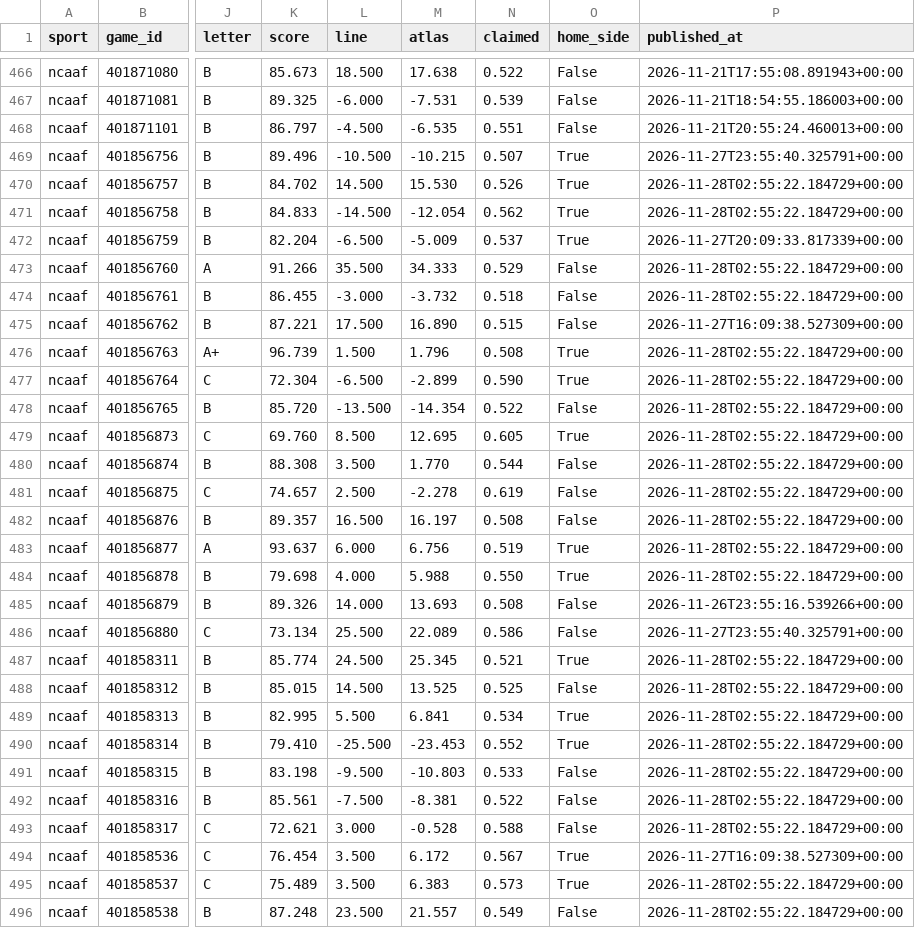
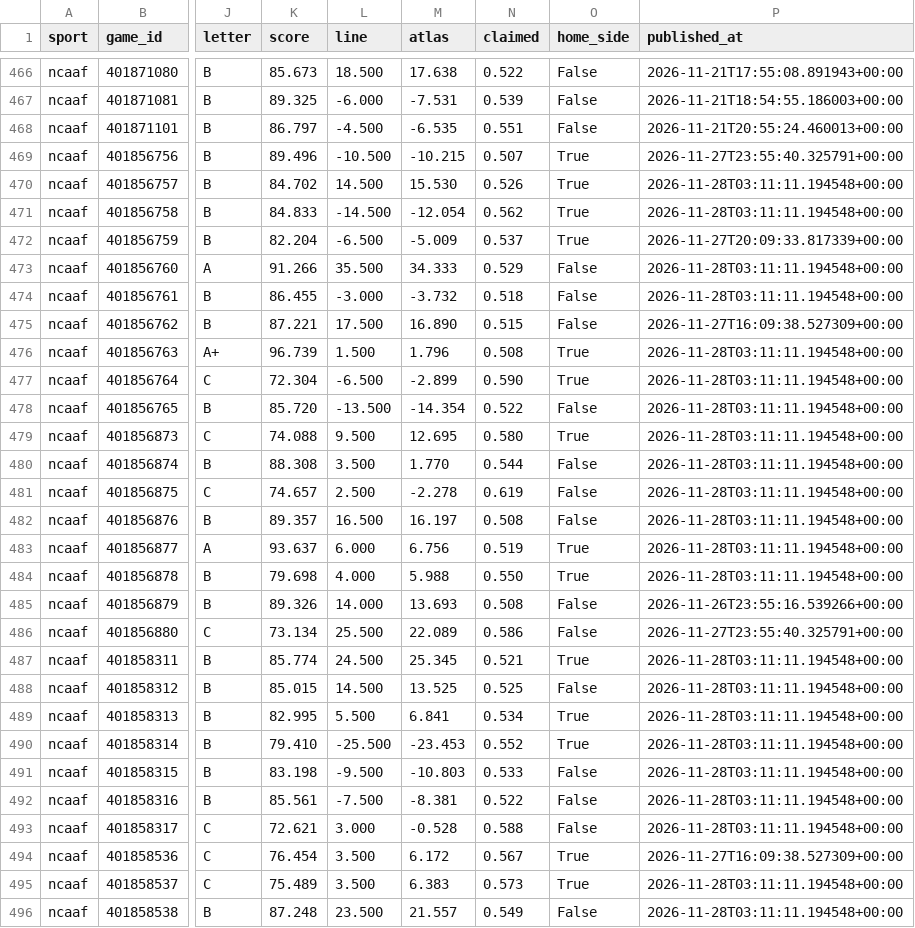
Before and after one commit to EdgeCash/Atlas, a CSV file: tracking/card_grades.csv, drawn as a sheet; only a part is shown, gaps mark what is left out; the diff covers the shown part only; the diff names each change by its address in the sheet, - before the commit and + after, or states it on an @@ line.

```diff
--- a/tracking/card_grades.csv
+++ b/tracking/card_grades.csv
-P470:P471 (published_at): 2026-11-28T02:55:22.184729+00:00
+P470:P471 (published_at): 2026-11-28T03:11:11.194548+00:00
-P473:P474 (published_at): 2026-11-28T02:55:22.184729+00:00
+P473:P474 (published_at): 2026-11-28T03:11:11.194548+00:00
-P476:P484 (published_at): 2026-11-28T02:55:22.184729+00:00
+P476:P484 (published_at): 2026-11-28T03:11:11.194548+00:00
-K479 (score): 69.760
+K479 (score): 74.088
-L479 (line): 8.500
+L479 (line): 9.500
-N479 (claimed): 0.605
+N479 (claimed): 0.580
-P487:P493 (published_at): 2026-11-28T02:55:22.184729+00:00
+P487:P493 (published_at): 2026-11-28T03:11:11.194548+00:00
-P495:P496 (published_at): 2026-11-28T02:55:22.184729+00:00
+P495:P496 (published_at): 2026-11-28T03:11:11.194548+00:00
```
Also changed, not shown: 44 edited cells elsewhere in this file, tracking/games.csv, tracking/runs.csv, 10 other files.
